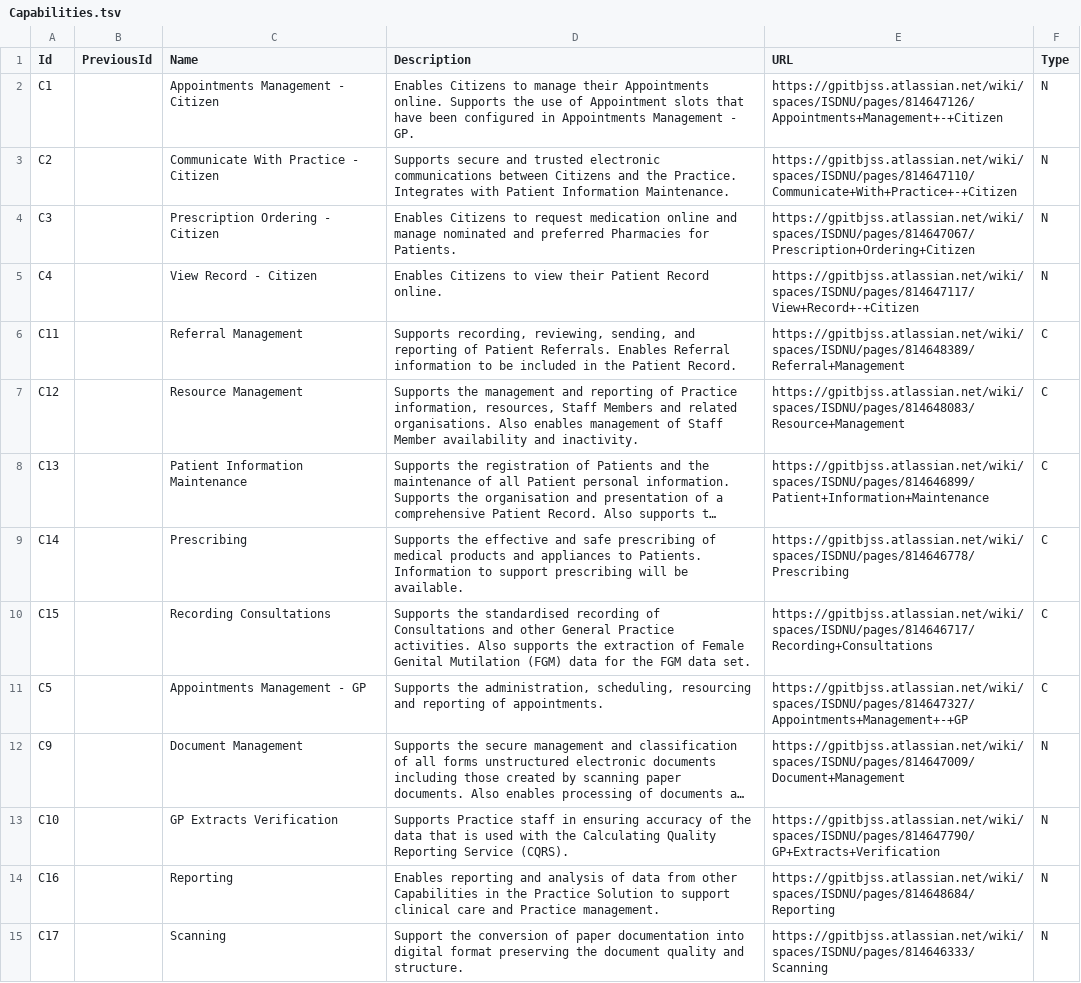
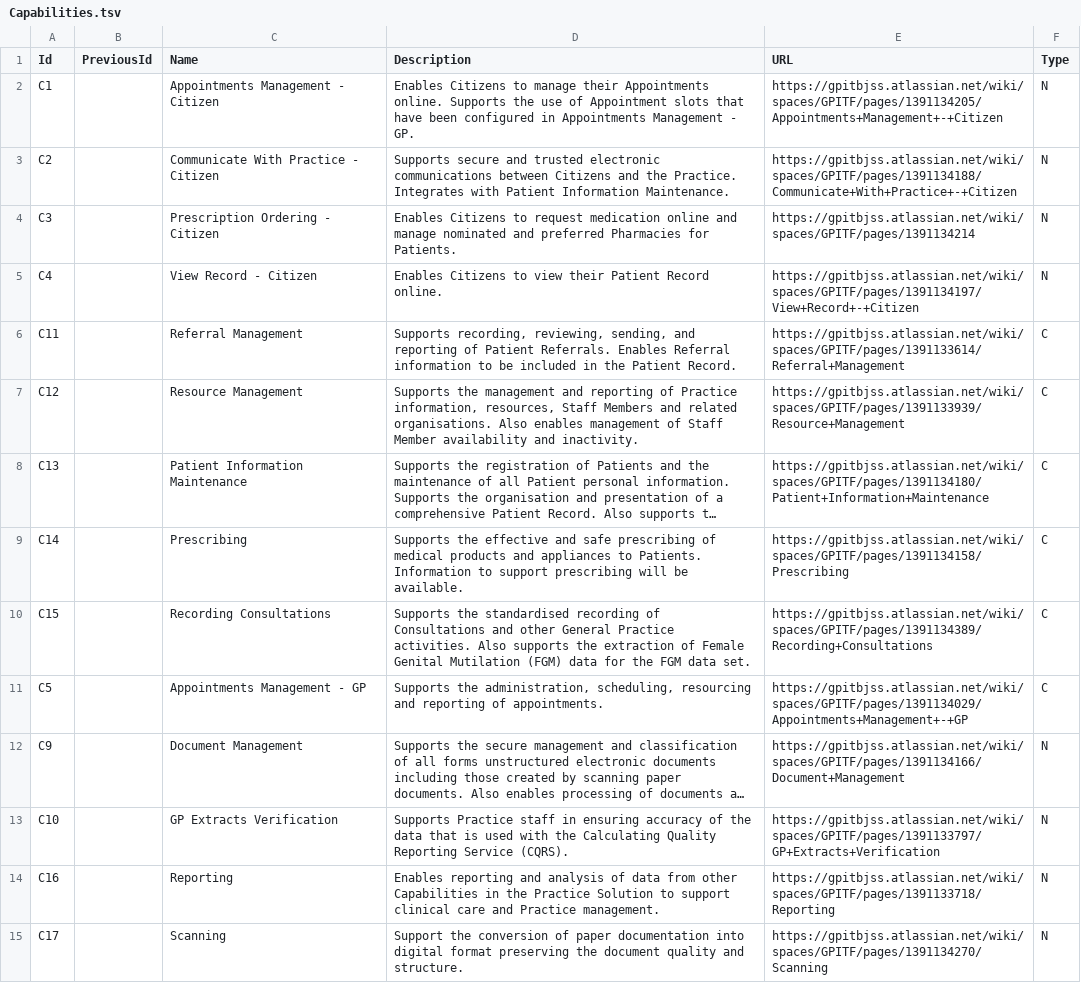
Before and after one commit to nhs-digital-gp-it-futures/NHSBuyingCatalogue, a TSV file: beta-private/api/NHSD.GPITF.BuyingCatalog/Data/Capabilities.tsv, drawn as a sheet; only a part is shown; long unchanged cells end in …; the diff covers the shown part only; the diff names each change by its address in the sheet, - before the commit and + after, or states it on an @@ line.

```diff
--- a/beta-private/api/NHSD.GPITF.BuyingCatalog/Data/Capabilities.tsv
+++ b/beta-private/api/NHSD.GPITF.BuyingCatalog/Data/Capabilities.tsv
-E2 (URL): https://gpitbjss.atlassian.net/wiki/spaces/ISDNU/pages/814647126/Appointments+Management+-+Citizen
+E2 (URL): https://gpitbjss.atlassian.net/wiki/spaces/GPITF/pages/1391134205/Appointments+Management+-+Citizen
-E3 (URL): https://gpitbjss.atlassian.net/wiki/spaces/ISDNU/pages/814647110/Communicate+With+Practice+-+Citizen
+E3 (URL): https://gpitbjss.atlassian.net/wiki/spaces/GPITF/pages/1391134188/Communicate+With+Practice+-+Citizen
-E4 (URL): https://gpitbjss.atlassian.net/wiki/spaces/ISDNU/pages/814647067/Prescription+Ordering+Citizen
+E4 (URL): https://gpitbjss.atlassian.net/wiki/spaces/GPITF/pages/1391134214
-E5 (URL): https://gpitbjss.atlassian.net/wiki/spaces/ISDNU/pages/814647117/View+Record+-+Citizen
+E5 (URL): https://gpitbjss.atlassian.net/wiki/spaces/GPITF/pages/1391134197/View+Record+-+Citizen
-E6 (URL): https://gpitbjss.atlassian.net/wiki/spaces/ISDNU/pages/814648389/Referral+Management
+E6 (URL): https://gpitbjss.atlassian.net/wiki/spaces/GPITF/pages/1391133614/Referral+Management
-E7 (URL): https://gpitbjss.atlassian.net/wiki/spaces/ISDNU/pages/814648083/Resource+Management
+E7 (URL): https://gpitbjss.atlassian.net/wiki/spaces/GPITF/pages/1391133939/Resource+Management
-E8 (URL): https://gpitbjss.atlassian.net/wiki/spaces/ISDNU/pages/814646899/Patient+Information+Maintenance
+E8 (URL): https://gpitbjss.atlassian.net/wiki/spaces/GPITF/pages/1391134180/Patient+Information+Maintenance
-E9 (URL): https://gpitbjss.atlassian.net/wiki/spaces/ISDNU/pages/814646778/Prescribing
+E9 (URL): https://gpitbjss.atlassian.net/wiki/spaces/GPITF/pages/1391134158/Prescribing
-E10 (URL): https://gpitbjss.atlassian.net/wiki/spaces/ISDNU/pages/814646717/Recording+Consultations
+E10 (URL): https://gpitbjss.atlassian.net/wiki/spaces/GPITF/pages/1391134389/Recording+Consultations
-E11 (URL): https://gpitbjss.atlassian.net/wiki/spaces/ISDNU/pages/814647327/Appointments+Management+-+GP
+E11 (URL): https://gpitbjss.atlassian.net/wiki/spaces/GPITF/pages/1391134029/Appointments+Management+-+GP
-E12 (URL): https://gpitbjss.atlassian.net/wiki/spaces/ISDNU/pages/814647009/Document+Management
+E12 (URL): https://gpitbjss.atlassian.net/wiki/spaces/GPITF/pages/1391134166/Document+Management
-E13 (URL): https://gpitbjss.atlassian.net/wiki/spaces/ISDNU/pages/814647790/GP+Extracts+Verification
+E13 (URL): https://gpitbjss.atlassian.net/wiki/spaces/GPITF/pages/1391133797/GP+Extracts+Verification
-E14 (URL): https://gpitbjss.atlassian.net/wiki/spaces/ISDNU/pages/814648684/Reporting
+E14 (URL): https://gpitbjss.atlassian.net/wiki/spaces/GPITF/pages/1391133718/Reporting
-E15 (URL): https://gpitbjss.atlassian.net/wiki/spaces/ISDNU/pages/814646333/Scanning
+E15 (URL): https://gpitbjss.atlassian.net/wiki/spaces/GPITF/pages/1391134270/Scanning
```
Also changed, not shown: 27 edited cells elsewhere in this file, beta-private/api/NHSD.GPITF.BuyingCatalog/Data/CapabilityStandard.tsv, beta-private/api/NHSD.GPITF.BuyingCatalog/Data/Standards.tsv, 2 other files.
